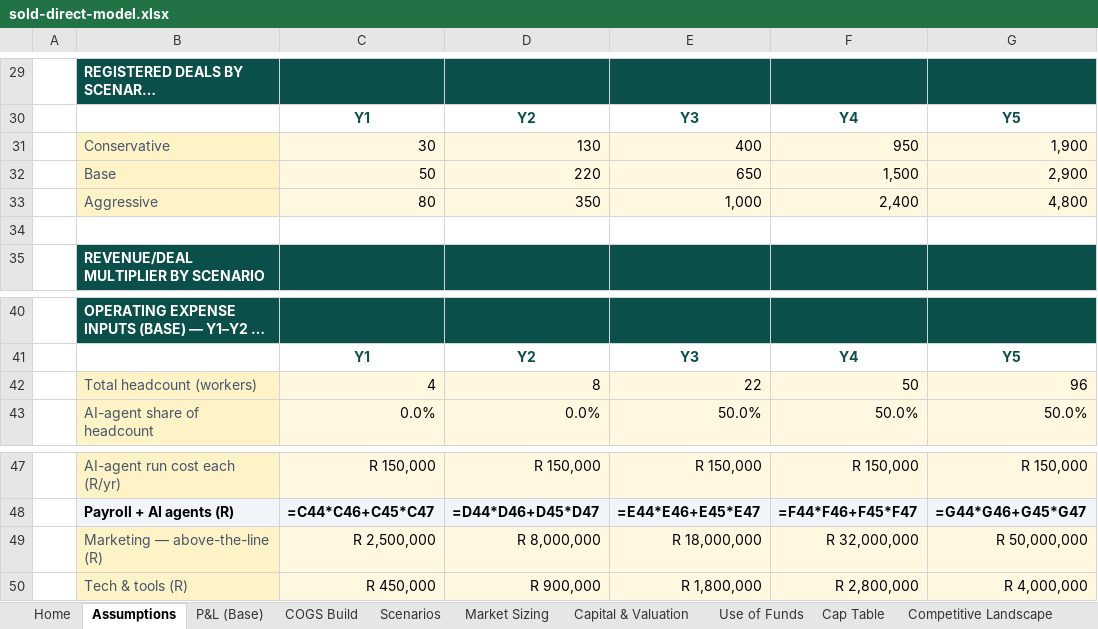
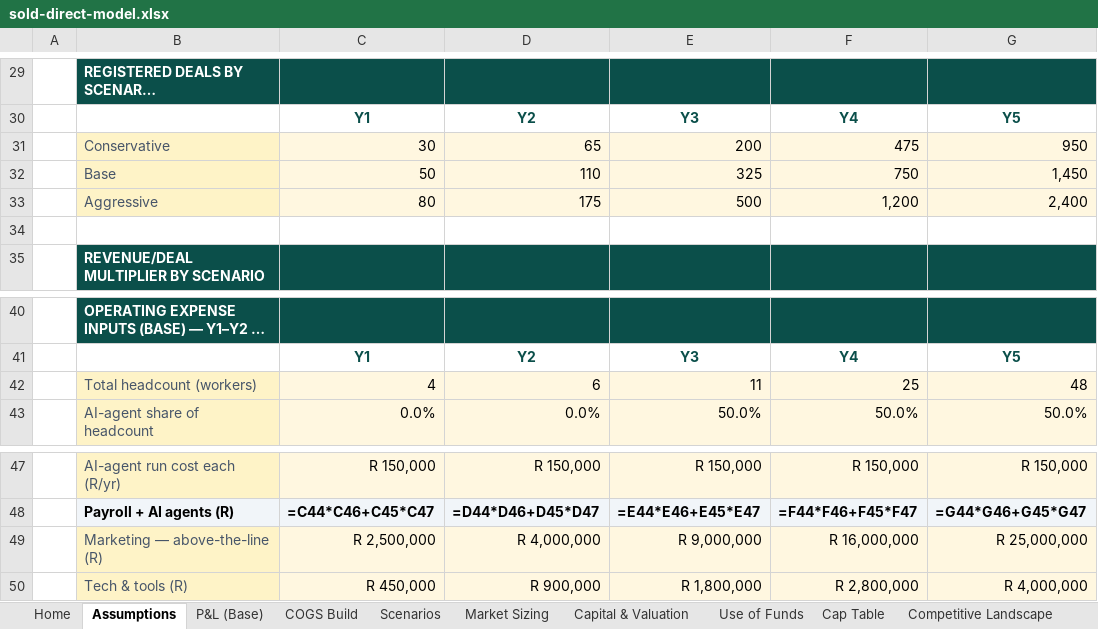
Before and after one commit to getluckyjo/SoldDirect, an Excel workbook: docs/dataroom/sold-direct-model.xlsx, sheet Assumptions, drawn as a sheet; only a part is shown, gaps mark what is left out; long unchanged cells end in …; values as stored, in another font and other column widths than the file's, no borders; formulas without a stored value are shown as written; removed rows and columns are numbered as before the commit, all else as after; the diff names each change by its address in the sheet, - before the commit and + after, or states it on an @@ line.

```diff
--- a/docs/dataroom/sold-direct-model.xlsx (sheet Assumptions)
+++ b/docs/dataroom/sold-direct-model.xlsx (sheet Assumptions)
-row 31:  | Conservative | 30 | 130 | 400 | 950 | 1,900
-row 32:  | Base | 50 | 220 | 650 | 1,500 | 2,900
-row 33:  | Aggressive | 80 | 350 | 1,000 | 2,400 | 4,800
+row 31:  | Conservative | 30 | 65 | 200 | 475 | 950
+row 32:  | Base | 50 | 110 | 325 | 750 | 1,450
+row 33:  | Aggressive | 80 | 175 | 500 | 1,200 | 2,400
-row 42:  | Total headcount (workers) | 4 | 8 | 22 | 50 | 96
+row 42:  | Total headcount (workers) | 4 | 6 | 11 | 25 | 48
-D49: R 8,000,000
+D49: R 4,000,000
-E49: R 18,000,000
+E49: R 9,000,000
-F49: R 32,000,000
+F49: R 16,000,000
-G49: R 50,000,000
+G49: R 25,000,000
```
Also changed, not shown: sheet Cap Table, 10 other files.
